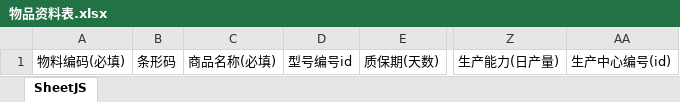
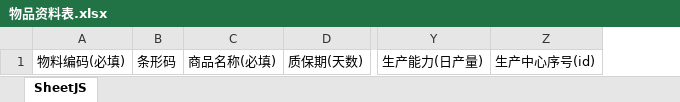
Before and after one commit to shawncai/ERP, an Excel workbook: static/file/物品资料表.xlsx, sheet SheetJS, drawn as a sheet; only a part is shown, gaps mark what is left out; values as stored, in another font and other column widths than the file's, no borders; removed rows and columns are numbered as before the commit, all else as after; the diff names each change by its address in the sheet, - before the commit and + after, or states it on an @@ line.

```diff
--- a/static/file/物品资料表.xlsx (sheet SheetJS)
+++ b/static/file/物品资料表.xlsx (sheet SheetJS)
-column D, row 1: 型号编号id
-column AA, row 1: 生产中心编号(id)
+column Z, row 1: 生产中心序号(id)
```
Also changed, not shown: 31 other files.
